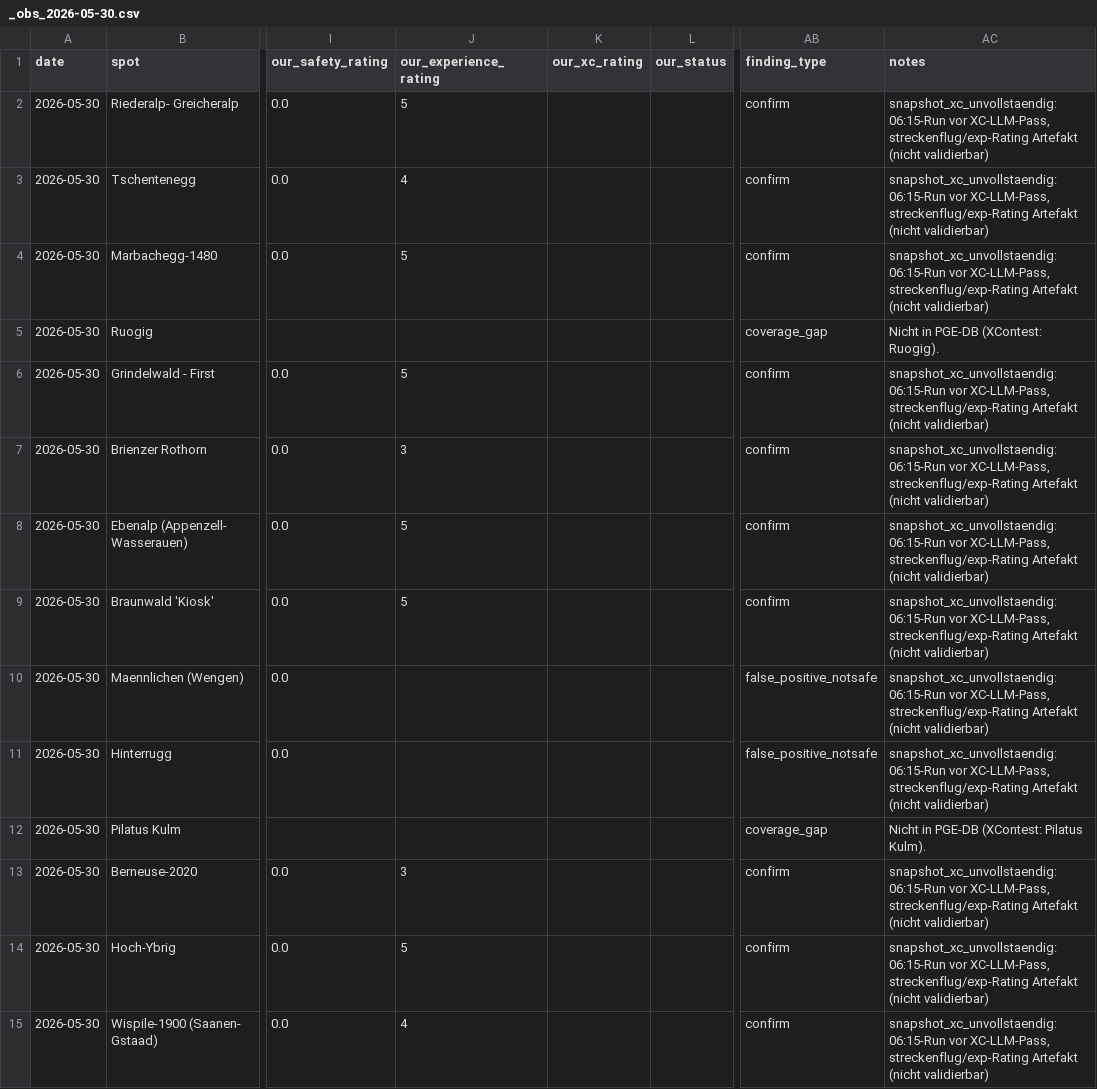
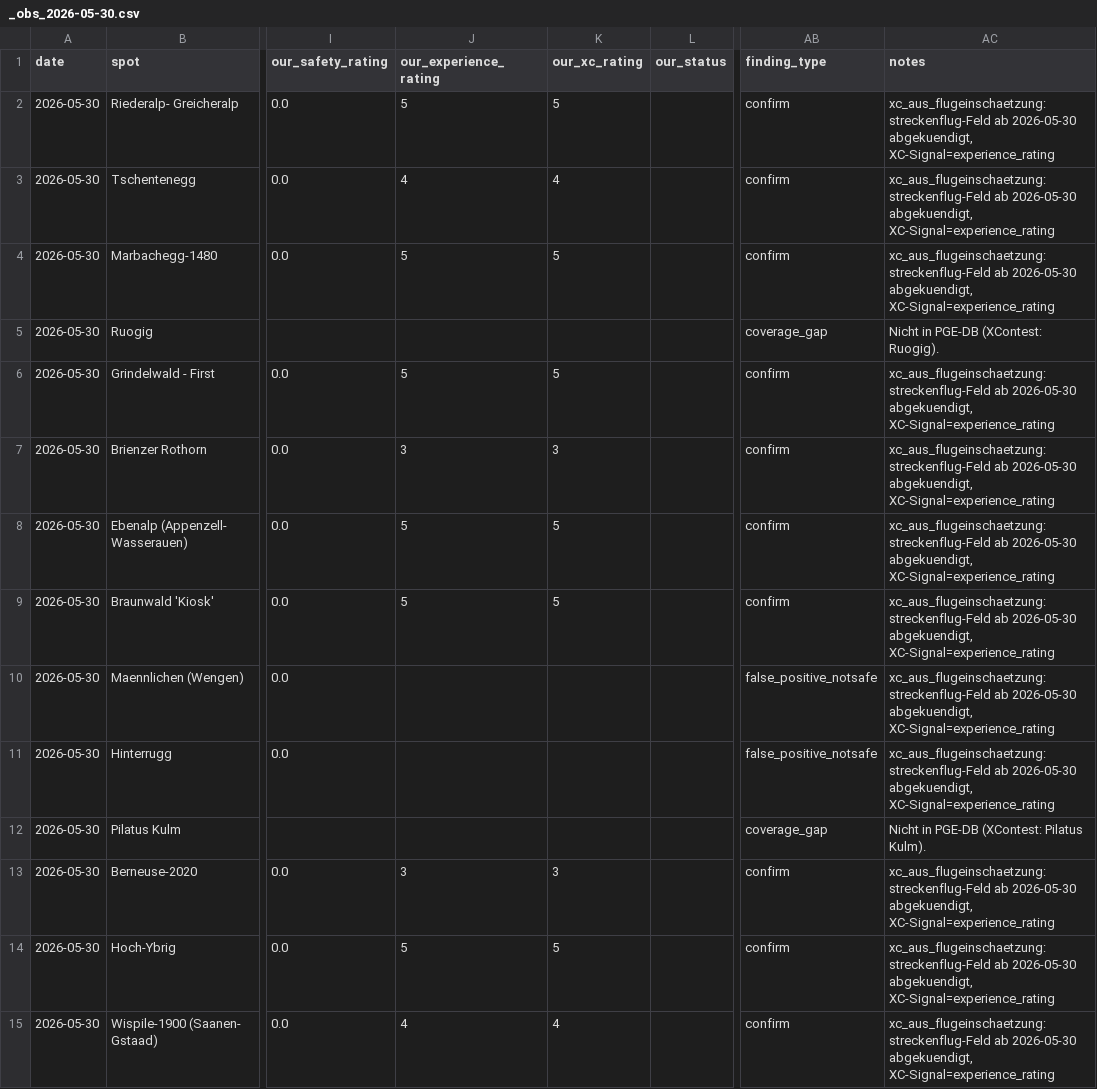
Before and after one commit to maurin-cpu/flychat, a CSV file: xcontest_validation/_raw/_obs_2026-05-30.csv, drawn as a sheet; only a part is shown, gaps mark what is left out; the diff covers the shown part only; the diff names each change by its address in the sheet, - before the commit and + after, or states it on an @@ line.

```diff
--- a/xcontest_validation/_raw/_obs_2026-05-30.csv
+++ b/xcontest_validation/_raw/_obs_2026-05-30.csv
-K2 (our_xc_rating): (empty)
+K2 (our_xc_rating): 5
-AC2:AC4 (notes): snapshot_xc_unvollstaendig: 06:15-Run vor XC-LLM-Pass, streckenflug/exp-Rating Artefakt (nicht validierbar)
+AC2:AC4 (notes): xc_aus_flugeinschaetzung: streckenflug-Feld ab 2026-05-30 abgekuendigt, XC-Signal=experience_rating
-K3 (our_xc_rating): (empty)
+K3 (our_xc_rating): 4
-K4 (our_xc_rating): (empty)
+K4 (our_xc_rating): 5
-K6 (our_xc_rating): (empty)
+K6 (our_xc_rating): 5
-AC6:AC11 (notes): snapshot_xc_unvollstaendig: 06:15-Run vor XC-LLM-Pass, streckenflug/exp-Rating Artefakt (nicht validierbar)
+AC6:AC11 (notes): xc_aus_flugeinschaetzung: streckenflug-Feld ab 2026-05-30 abgekuendigt, XC-Signal=experience_rating
-K7 (our_xc_rating): (empty)
+K7 (our_xc_rating): 3
-K8:K9 (our_xc_rating): (empty)
+K8:K9 (our_xc_rating): 5
-K13 (our_xc_rating): (empty)
+K13 (our_xc_rating): 3
-AC13:AC15 (notes): snapshot_xc_unvollstaendig: 06:15-Run vor XC-LLM-Pass, streckenflug/exp-Rating Artefakt (nicht validierbar)
+AC13:AC15 (notes): xc_aus_flugeinschaetzung: streckenflug-Feld ab 2026-05-30 abgekuendigt, XC-Signal=experience_rating
-K14 (our_xc_rating): (empty)
+K14 (our_xc_rating): 5
-K15 (our_xc_rating): (empty)
+K15 (our_xc_rating): 4
```
Also changed, not shown: 122 edited cells elsewhere in this file, xcontest_validation/_raw/_obs_2026-05-31.csv, xcontest_validation/_raw/_obs_2026-06-07.csv, 29 other files.
